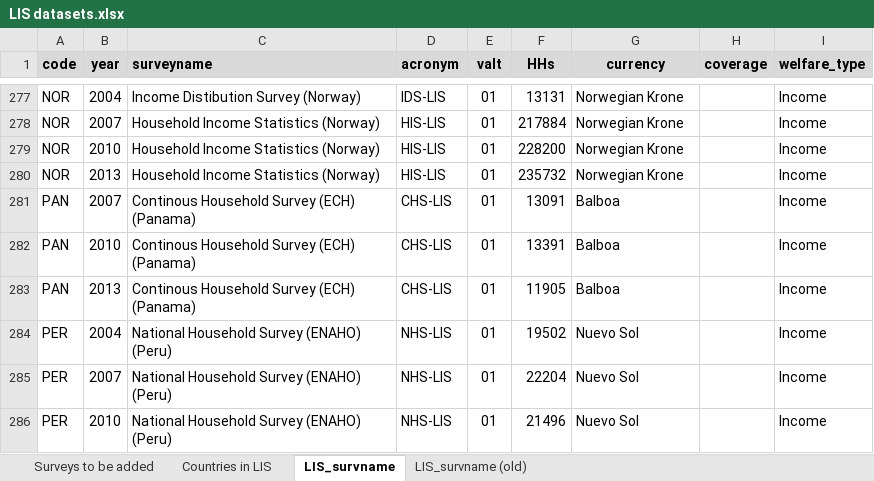
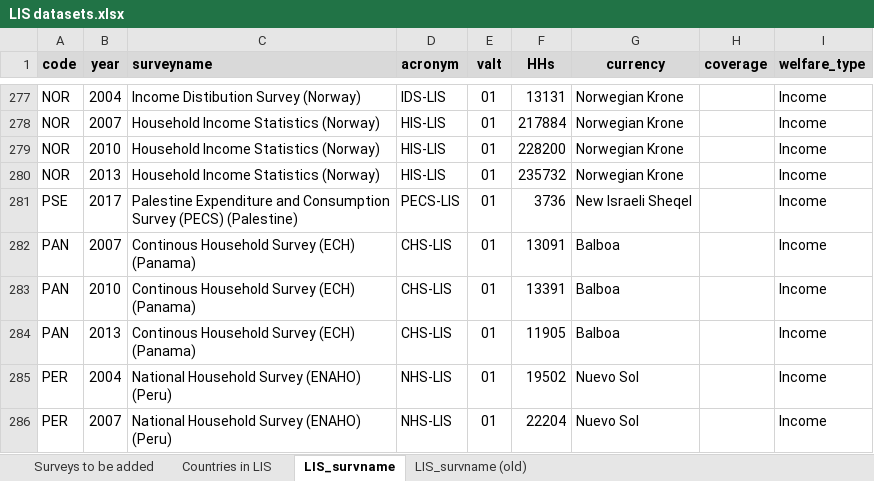
Before and after one commit to GPID-WB/LIS_data, an Excel workbook: 02.data/_aux/LIS datasets.xlsx, sheet LIS_survname, drawn as a sheet; only a part is shown, gaps mark what is left out; the shorter side is filled out with more unchanged rows; values as stored, in another font and other column widths than the file's, no borders; the diff names each change by its address in the sheet, - before the commit and + after, or states it on an @@ line.

Commit message:
Metadata Palestine

```diff
--- a/02.data/_aux/LIS datasets.xlsx (sheet LIS_survname)
+++ b/02.data/_aux/LIS datasets.xlsx (sheet LIS_survname)
+row 281: PSE | 2017 | Palestine Expenditure and Consumption Survey (PECS) (Palestine) | PECS-LIS | 01 | 3736 | New Israeli Sheqel |  | Income
```
